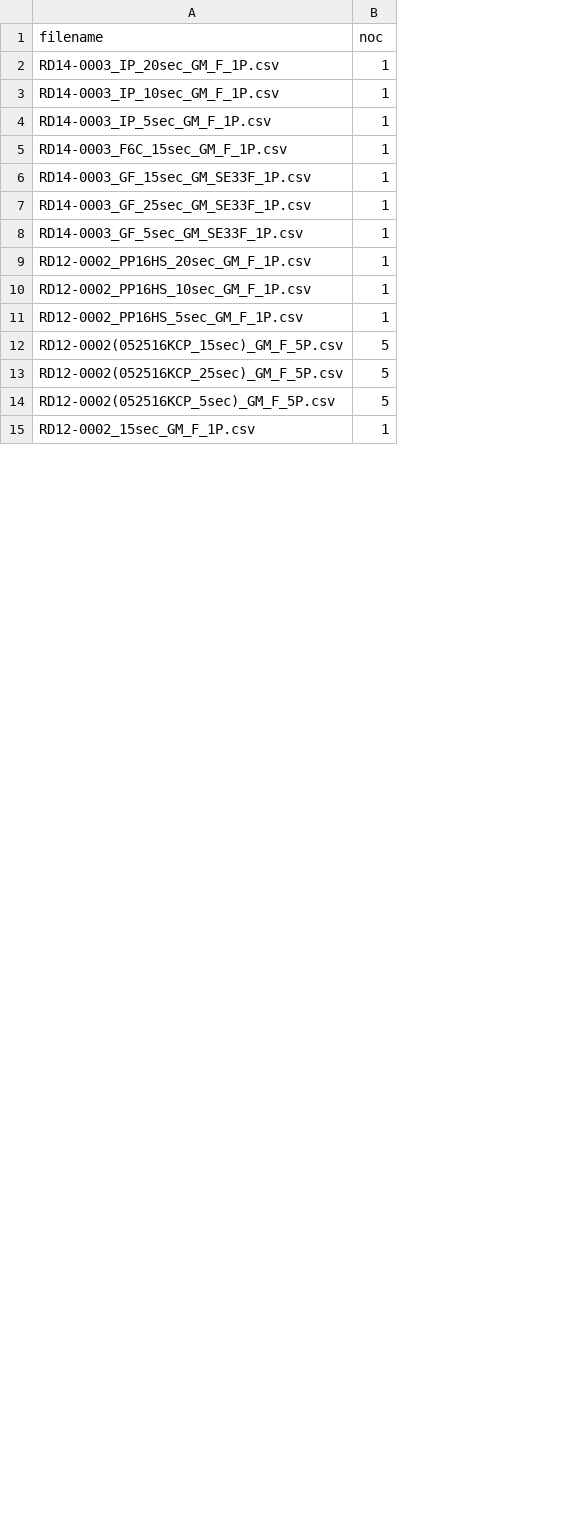
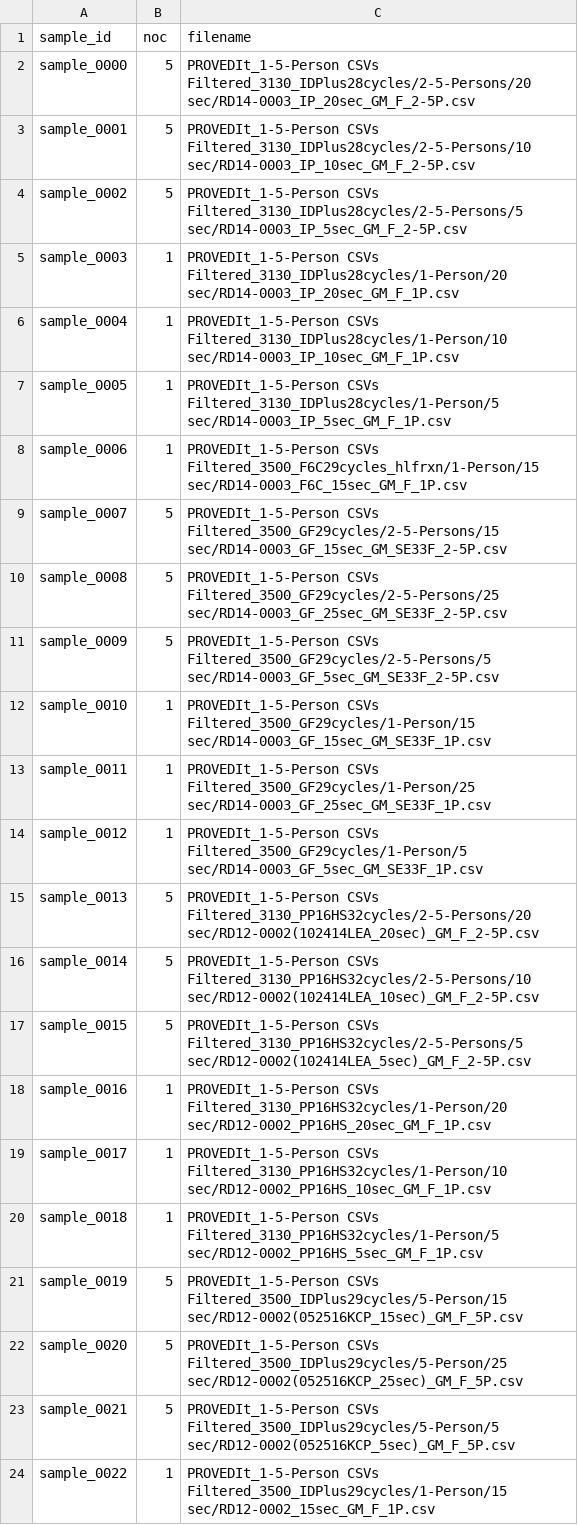
Before and after one commit to trinhhgiang/dnanet-noc, a CSV file: kaggle_noc_dataset/noc_labels.csv, drawn as a sheet; only a part is shown; removed rows and columns are numbered as before the commit, all else as after; the diff names each change by its address in the sheet, - before the commit and + after, or states it on an @@ line.

Commit message:
Parse all kits including 2-5P files - 34 samples from 5 STR kit platforms

```diff
--- a/kaggle_noc_dataset/noc_labels.csv
+++ b/kaggle_noc_dataset/noc_labels.csv
-column A (filename), rows 2-15: RD14-0003_IP_20sec_GM_F_1P.csv | RD14-0003_IP_10sec_GM_F_1P.csv | RD14-0003_IP_5sec_GM_F_1P.csv | RD14-0003_F6C_15sec_GM_F_1P.csv | RD14-0003_GF_15sec_GM_SE33F_1P.csv | RD14-0003_GF_25sec_GM_SE33F_1P.csv | RD14-0003_GF_5sec_GM_SE33F_1P.csv | RD12-0002_PP16HS_20sec_GM_F_1P.csv | RD12-0002_PP16HS_10sec_GM_F_1P.csv | RD12-0002_PP16HS_5sec_GM_F_1P.csv | RD12-0002(052516KCP_15sec)_GM_F_5P.csv | RD12-0002(052516KCP_25sec)_GM_F_5P.csv | RD12-0002(052516KCP_5sec)_GM_F_5P.csv | RD12-0002_15sec_GM_F_1P.csv
+column A (sample_id), rows 5-8: sample_0003 | sample_0004 | sample_0005 | sample_0006; rows 12-14: sample_0010 | sample_0011 | sample_0012; rows 18-24: sample_0016 | sample_0017 | sample_0018 | sample_0019 | sample_0020 | sample_0021 | sample_0022
+column C (filename), rows 5-8: PROVEDIt_1-5-Person CSVs Filtered_3130_IDPlus28cycles/1-Person/20 sec/RD14-0003_IP_20sec_GM_F_1P.csv | PROVEDIt_1-5-Person CSVs Filtered_3130_IDPlus28cycles/1-Person/10 sec/RD14-0003_IP_10sec_GM_F_1P.csv | PROVEDIt_1-5-Person CSVs Filtered_3130_IDPlus28cycles/1-Person/5 sec/RD14-0003_IP_5sec_GM_F_1P.csv | PROVEDIt_1-5-Person CSVs Filtered_3500_F6C29cycles_hlfrxn/1-Person/15 sec/RD14-0003_F6C_15sec_GM_F_1P.csv; rows 12-14: PROVEDIt_1-5-Person CSVs Filtered_3500_GF29cycles/1-Person/15 sec/RD14-0003_GF_15sec_GM_SE33F_1P.csv | PROVEDIt_1-5-Person CSVs Filtered_3500_GF29cycles/1-Person/25 sec/RD14-0003_GF_25sec_GM_SE33F_1P.csv | PROVEDIt_1-5-Person CSVs Filtered_3500_GF29cycles/1-Person/5 sec/RD14-0003_GF_5sec_GM_SE33F_1P.csv; rows 18-24: PROVEDIt_1-5-Person CSVs Filtered_3130_PP16HS32cycles/1-Person/20 sec/RD12-0002_PP16HS_20sec_GM_F_1P.csv | PROVEDIt_1-5-Person CSVs Filtered_3130_PP16HS32cycles/1-Person/10 sec/RD12-0002_PP16HS_10sec_GM_F_1P.csv | PROVEDIt_1-5-Person CSVs Filtered_3130_PP16HS32cycles/1-Person/5 sec/RD12-0002_PP16HS_5sec_GM_F_1P.csv | PROVEDIt_1-5-Person CSVs Filtered_3500_IDPlus29cycles/5-Person/15 sec/RD12-0002(052516KCP_15sec)_GM_F_5P.csv | PROVEDIt_1-5-Person CSVs Filtered_3500_IDPlus29cycles/5-Person/25 sec/RD12-0002(052516KCP_25sec)_GM_F_5P.csv | PROVEDIt_1-5-Person CSVs Filtered_3500_IDPlus29cycles/5-Person/5 sec/RD12-0002(052516KCP_5sec)_GM_F_5P.csv | PROVEDIt_1-5-Person CSVs Filtered_3500_IDPlus29cycles/1-Person/15 sec/RD12-0002_15sec_GM_F_1P.csv
+row 2: sample_0000 | 5 | PROVEDIt_1-5-Person CSVs Filtered_3130_IDPlus28cycles/2-5-Persons/20 sec/RD14-0003_IP_20sec_GM_F_2-5P.csv
+row 3: sample_0001 | 5 | PROVEDIt_1-5-Person CSVs Filtered_3130_IDPlus28cycles/2-5-Persons/10 sec/RD14-0003_IP_10sec_GM_F_2-5P.csv
+row 4: sample_0002 | 5 | PROVEDIt_1-5-Person CSVs Filtered_3130_IDPlus28cycles/2-5-Persons/5 sec/RD14-0003_IP_5sec_GM_F_2-5P.csv
+row 9: sample_0007 | 5 | PROVEDIt_1-5-Person CSVs Filtered_3500_GF29cycles/2-5-Persons/15 sec/RD14-0003_GF_15sec_GM_SE33F_2-5P.csv
+row 10: sample_0008 | 5 | PROVEDIt_1-5-Person CSVs Filtered_3500_GF29cycles/2-5-Persons/25 sec/RD14-0003_GF_25sec_GM_SE33F_2-5P.csv
+row 11: sample_0009 | 5 | PROVEDIt_1-5-Person CSVs Filtered_3500_GF29cycles/2-5-Persons/5 sec/RD14-0003_GF_5sec_GM_SE33F_2-5P.csv
+row 15: sample_0013 | 5 | PROVEDIt_1-5-Person CSVs Filtered_3130_PP16HS32cycles/2-5-Persons/20 sec/RD12-0002(102414LEA_20sec)_GM_F_2-5P.csv
+row 16: sample_0014 | 5 | PROVEDIt_1-5-Person CSVs Filtered_3130_PP16HS32cycles/2-5-Persons/10 sec/RD12-0002(102414LEA_10sec)_GM_F_2-5P.csv
+row 17: sample_0015 | 5 | PROVEDIt_1-5-Person CSVs Filtered_3130_PP16HS32cycles/2-5-Persons/5 sec/RD12-0002(102414LEA_5sec)_GM_F_2-5P.csv
```
Also changed, not shown: 6 other files.
